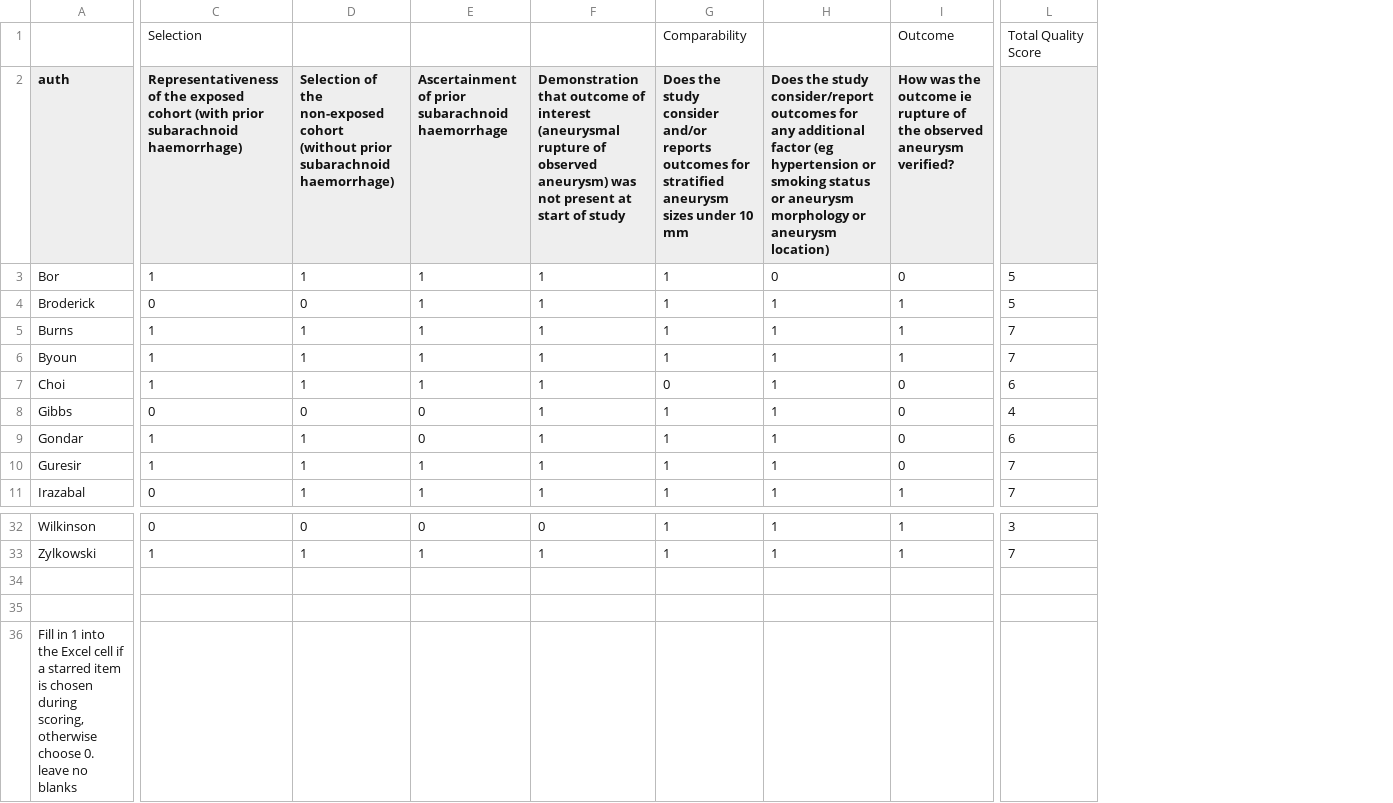
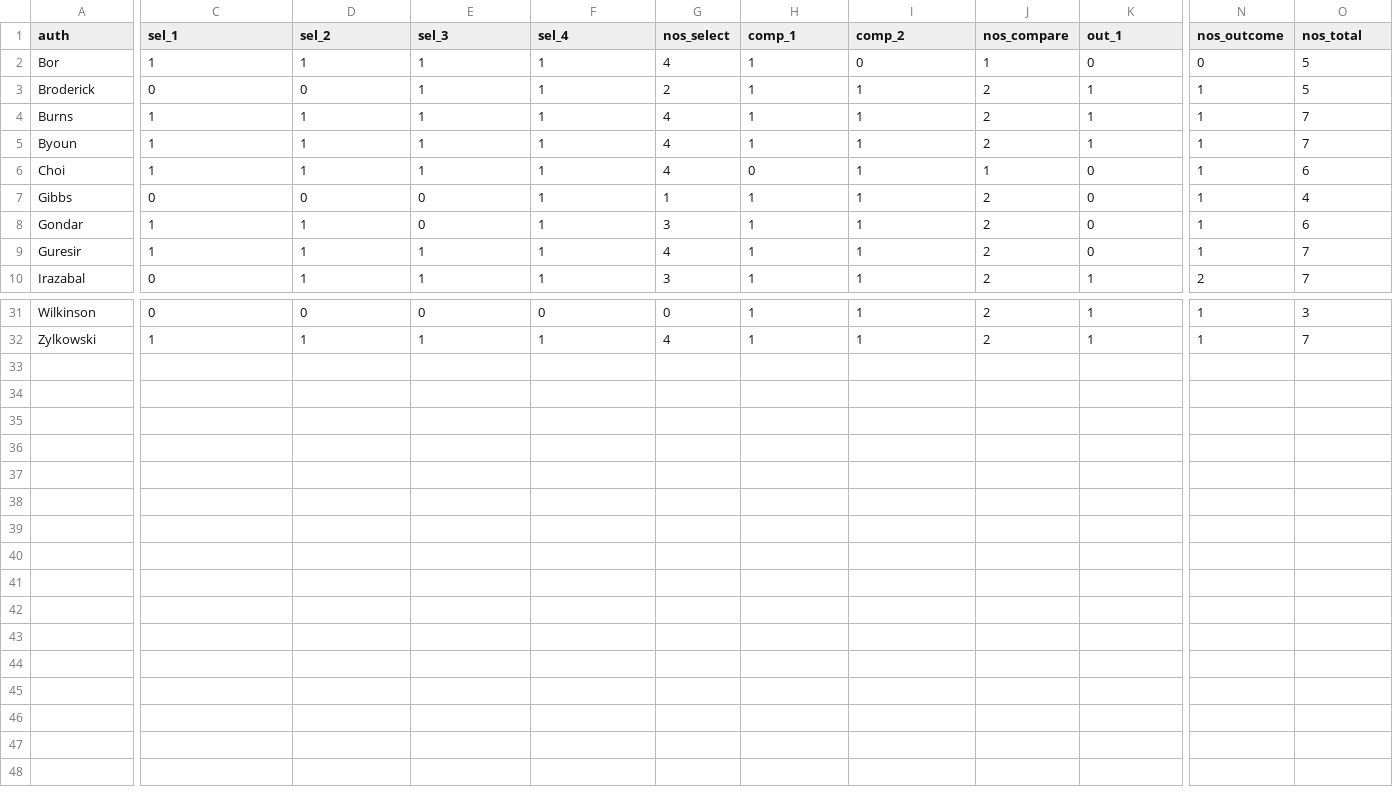
Before and after one commit to ronil-chandra/uia-meta-analysis, a CSV file: data-raw/NOS_final.csv, drawn as a sheet; only a part is shown, gaps mark what is left out; removed rows and columns are numbered as before the commit, all else as after; rows hold the shown columns only; the diff covers the shown part only; the diff names each change by its address in the sheet, - before the commit and + after, or states it on an @@ line.

Commit message:
updated to consensus NOS and new table

```diff
--- a/data-raw/NOS_final.csv
+++ b/data-raw/NOS_final.csv
+column G (nos_select), rows 2-10: 4 | 2 | 4 | 4 | 4 | 1 | 3 | 4 | 3; rows 31-32: 0 | 4
+column J (nos_compare), rows 2-10: 1 | 2 | 2 | 2 | 1 | 2 | 2 | 2 | 2; rows 31-32: 2 | 2
+column N (nos_outcome), rows 2-10: 0 | 1 | 1 | 1 | 1 | 1 | 1 | 1 | 2; rows 31-32: 1 | 1
-row 1:  | Selection |  |  |  | Comparability |  | Outcome | Total Quality Score
-C1: Representativeness of the exposed cohort (with prior subarachnoid haemorrhage)
+C1: sel_1
-D1: Selection of the non-exposed cohort (without prior subarachnoid haemorrhage)
+D1: sel_2
-E1: Ascertainment of prior subarachnoid haemorrhage
+E1: sel_3
-F1: Demonstration that outcome of interest (aneurysmal rupture of observed aneurysm) was not present at start of study
+F1: sel_4
-H1: Does the study consider and/or reports outcomes for stratified aneurysm sizes under 10 mm
+H1: comp_1
-I1: Does the study consider/report outcomes for any additional factor (eg hypertension or smoking status or aneurysm morphology or aneurysm location)
+I1: comp_2
-K1: How was the outcome ie rupture of the observed aneurysm verified?
+K1: out_1
-O1: (empty)
+O1: nos_total
-row 34: (empty)
-row 35: (empty)
-row 36: Fill in 1 into the Excel cell if a starred item is chosen during scoring, otherwise choose 0. leave no blanks
```
Also changed, not shown: 2 edited cells elsewhere in this file, 3 other files.
